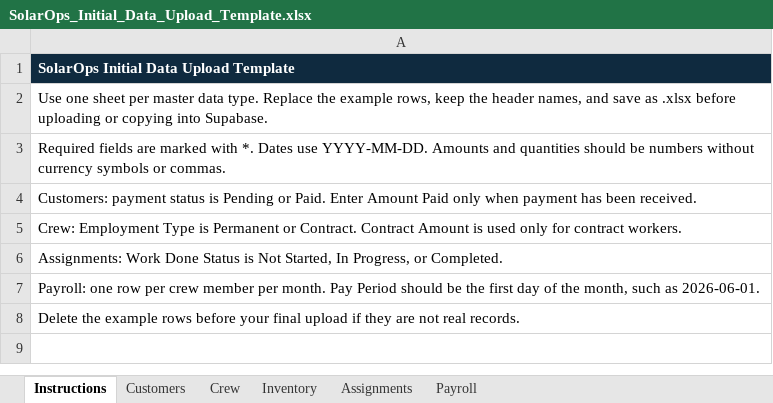
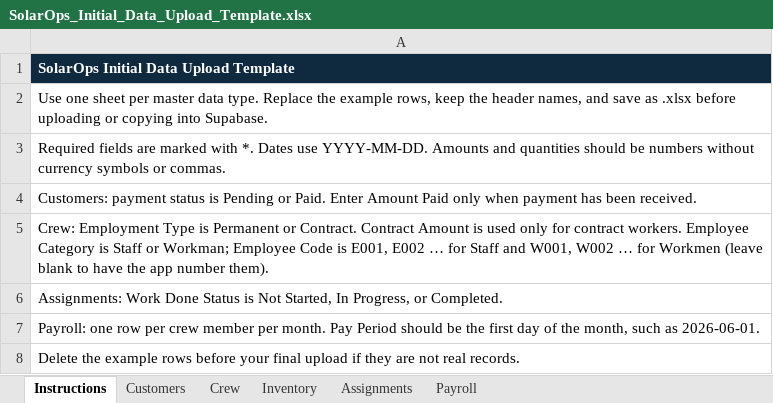
Before and after one commit to BijayaK1983/solar-app, an Excel workbook: SolarOps_Initial_Data_Upload_Template.xlsx, sheet Instructions, drawn as a sheet; values as stored, in another font and other column widths than the file's, no borders; the diff names each change by its address in the sheet, - before the commit and + after, or states it on an @@ line.

```diff
--- a/SolarOps_Initial_Data_Upload_Template.xlsx (sheet Instructions)
+++ b/SolarOps_Initial_Data_Upload_Template.xlsx (sheet Instructions)
-A5: …contract workers.
+A5: …contract workers. Employee Category is Staff or Workman; Employee Code is E001, E002 … for Staff and W001, W002 … for Workmen (leave blank to have the app number them).
```
Also changed, not shown: sheet Crew, 7 other files.
